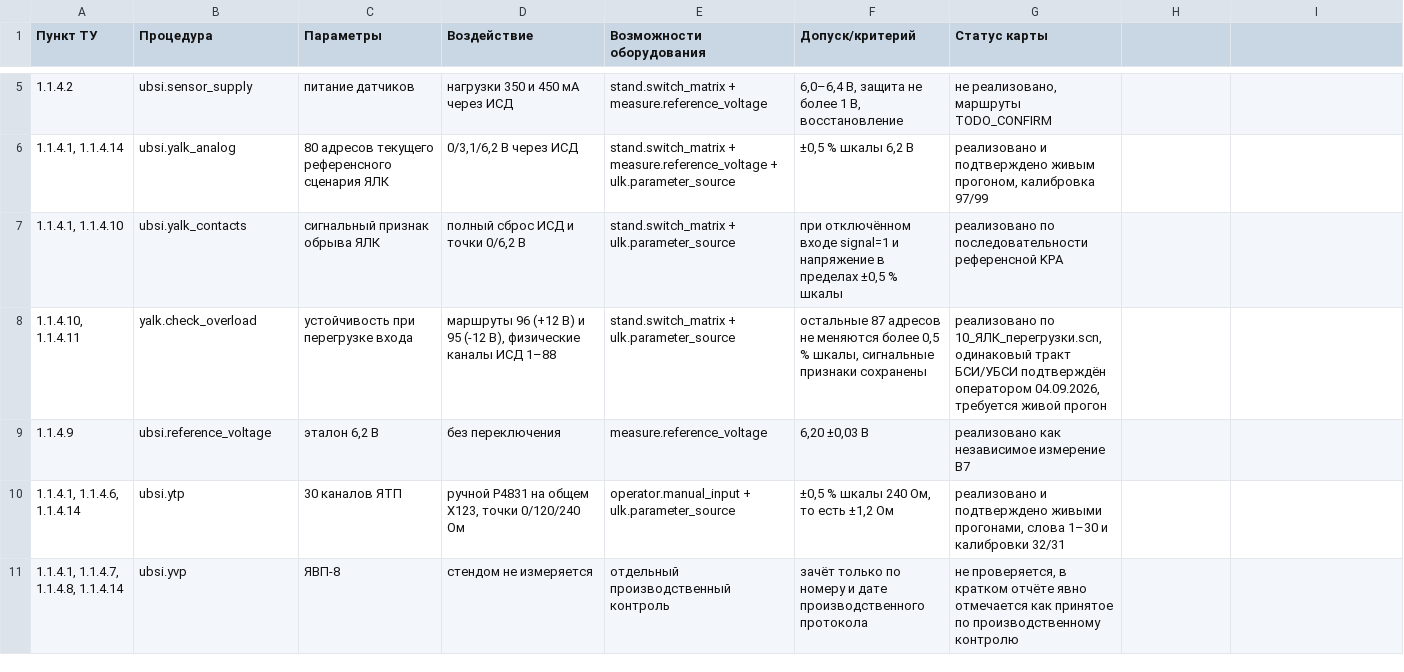
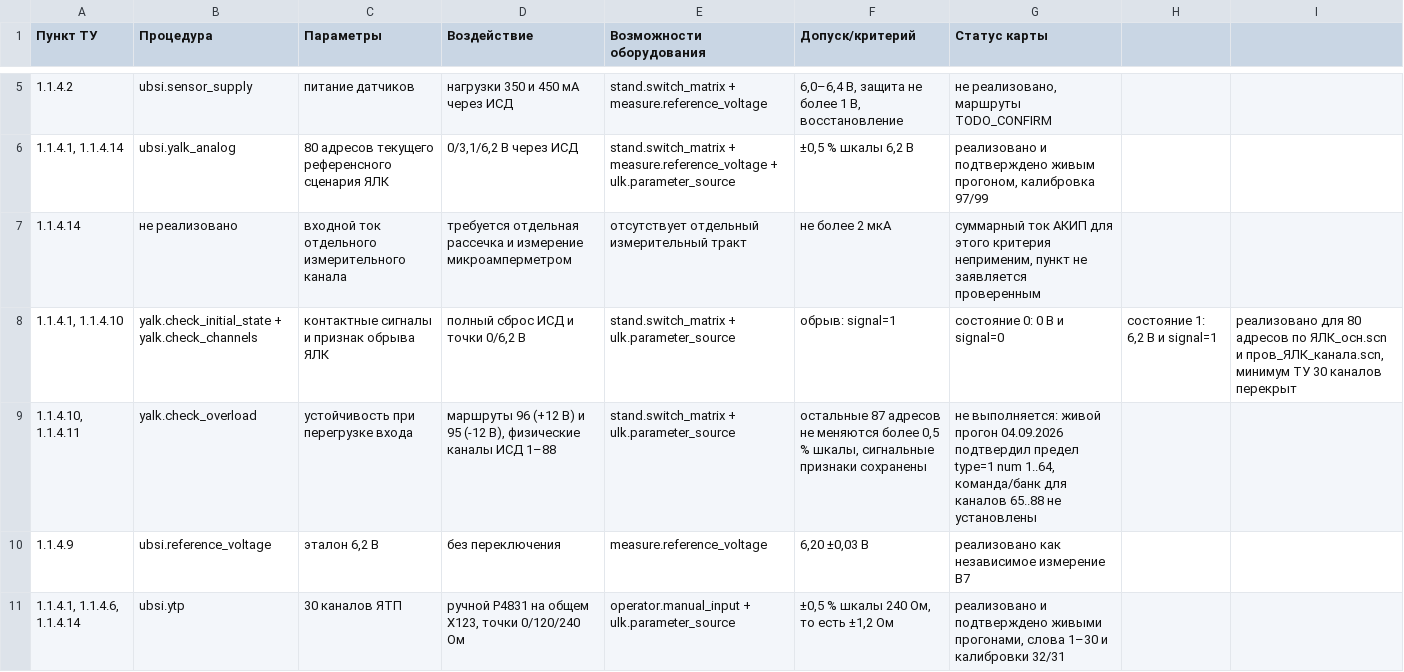
Before and after one commit to Anatolichka2202/KPA-YALK_MODULE, a CSV file: data/scenarios/ubsi_tu_5_6_traceability.csv, drawn as a sheet; only a part is shown, gaps mark what is left out; the shorter side is filled out with more unchanged rows.

```diff
--- a/data/scenarios/ubsi_tu_5_6_traceability.csv
+++ b/data/scenarios/ubsi_tu_5_6_traceability.csv
@@ -6,4 +6,5 @@
 1.1.4.1, 1.1.4.14;ubsi.yalk_analog;80 адресов текущего референсного сценария ЯЛК;0/3,1/6,2 В через ИСД;stand.switch_matrix + measure.reference_voltage + ulk.parameter_source;±0,5 % шкалы 6,2 В;реализовано и подтверждено живым прогоном, калибровка 97/99
-1.1.4.1, 1.1.4.10;ubsi.yalk_contacts;сигнальный признак обрыва ЯЛК;полный сброс ИСД и точки 0/6,2 В;stand.switch_matrix + ulk.parameter_source;при отключённом входе signal=1 и напряжение в пределах ±0,5 % шкалы;реализовано по последовательности референсной KPA
-1.1.4.10, 1.1.4.11;yalk.check_overload;устойчивость при перегрузке входа;маршруты 96 (+12 В) и 95 (-12 В), физические каналы ИСД 1–88;stand.switch_matrix + ulk.parameter_source;остальные 87 адресов не меняются более 0,5 % шкалы, сигнальные признаки сохранены;реализовано по 10_ЯЛК_перегрузки.scn, одинаковый тракт БСИ/УБСИ подтверждён оператором 04.09.2026, требуется живой прогон
+1.1.4.14;не реализовано;входной ток отдельного измерительного канала;требуется отдельная рассечка и измерение микроамперметром;отсутствует отдельный измерительный тракт;не более 2 мкА;суммарный ток АКИП для этого критерия неприменим, пункт не заявляется проверенным
+1.1.4.1, 1.1.4.10;yalk.check_initial_state + yalk.check_channels;контактные сигналы и признак обрыва ЯЛК;полный сброс ИСД и точки 0/6,2 В;stand.switch_matrix + ulk.parameter_source;обрыв: signal=1; состояние 0: 0 В и signal=0; состояние 1: 6,2 В и signal=1;реализовано для 80 адресов по ЯЛК_осн.scn и пров_ЯЛК_канала.scn, минимум ТУ 30 каналов перекрыт
+1.1.4.10, 1.1.4.11;yalk.check_overload;устойчивость при перегрузке входа;маршруты 96 (+12 В) и 95 (-12 В), физические каналы ИСД 1–88;stand.switch_matrix + ulk.parameter_source;остальные 87 адресов не меняются более 0,5 % шкалы, сигнальные признаки сохранены;не выполняется: живой прогон 04.09.2026 подтвердил предел type=1 num 1..64, команда/банк для каналов 65..88 не установлены
 1.1.4.9;ubsi.reference_voltage;эталон 6,2 В;без переключения;measure.reference_voltage;6,20 ±0,03 В;реализовано как независимое измерение В7
```
Also changed, not shown: 15 other files.
